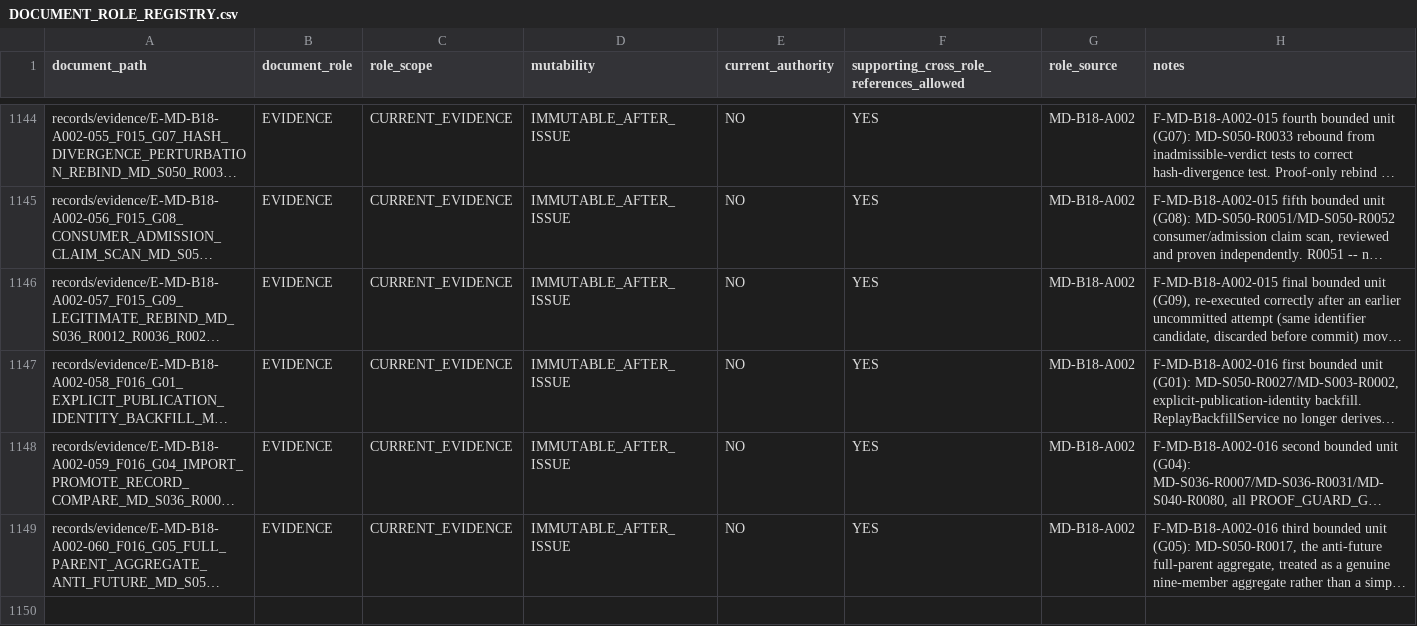
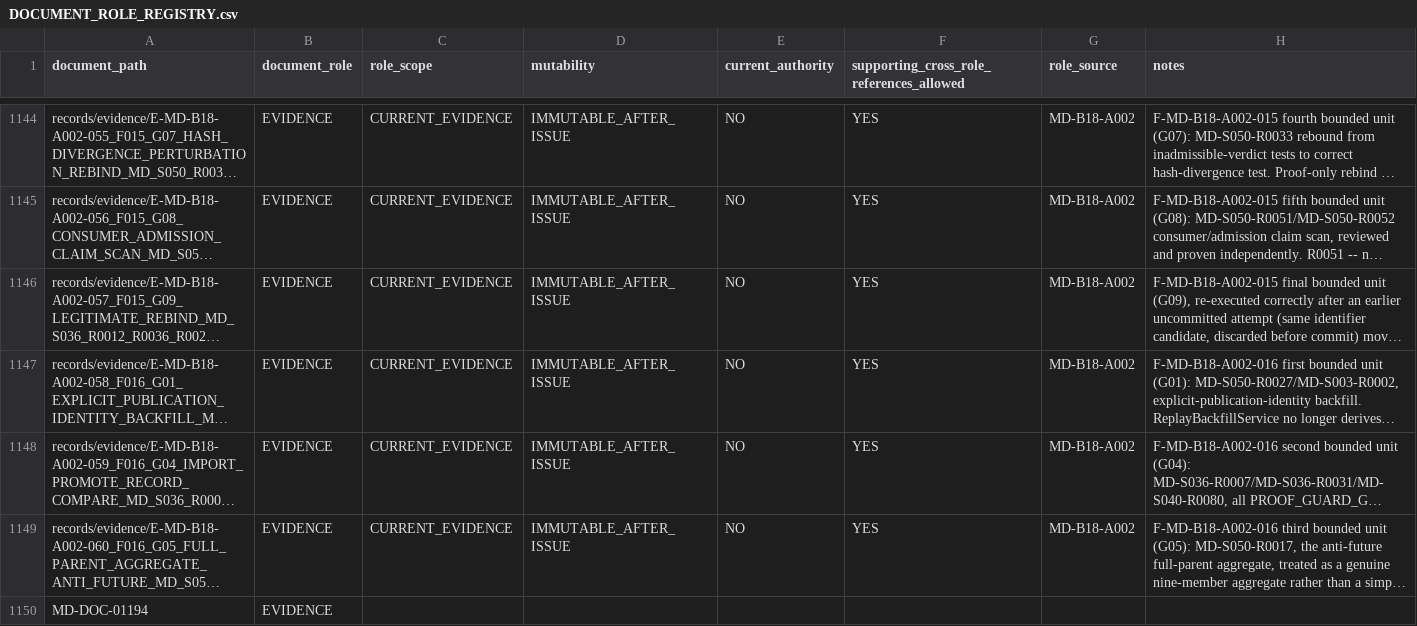
Before and after one commit to franscelstain/tradeaxis-api, a CSV file: docs/market_data/authority/governance/DOCUMENT_ROLE_REGISTRY.csv, drawn as a sheet; only a part is shown, gaps mark what is left out; long unchanged cells end in …; the diff names each change by its address in the sheet, - before the commit and + after, or states it on an @@ line.

```diff
--- a/docs/market_data/authority/governance/DOCUMENT_ROLE_REGISTRY.csv
+++ b/docs/market_data/authority/governance/DOCUMENT_ROLE_REGISTRY.csv
+row 1150: MD-DOC-01194 | EVIDENCE
```
Also changed, not shown: docs/market_data/authority/governance/CURRENT_VERIFICATION_REGISTRY.csv, docs/market_data/authority/governance/DOCUMENT_ID_REGISTRY.csv, 6 other files.
